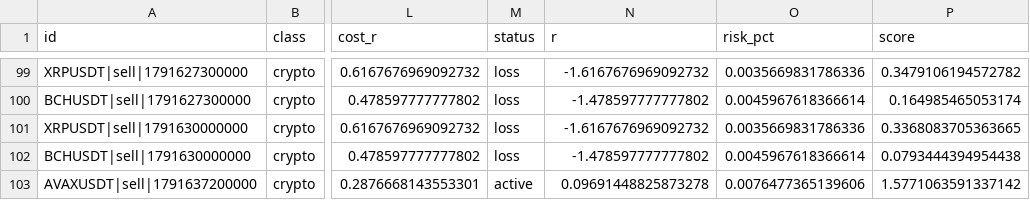
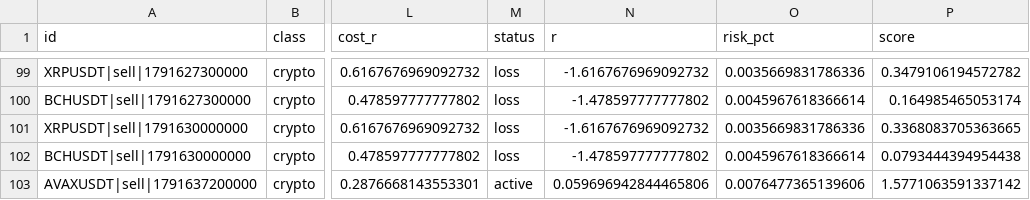
Before and after one commit to ljmacdonald/mempool-omega, a CSV file: state/ict/history.csv, drawn as a sheet; only a part is shown, gaps mark what is left out; the diff names each change by its address in the sheet, - before the commit and + after, or states it on an @@ line.

```diff
--- a/state/ict/history.csv
+++ b/state/ict/history.csv
-N103 (r): 0.09691448825873278
+N103 (r): 0.059696942844465806
```
Also changed, not shown: 1 other file.
